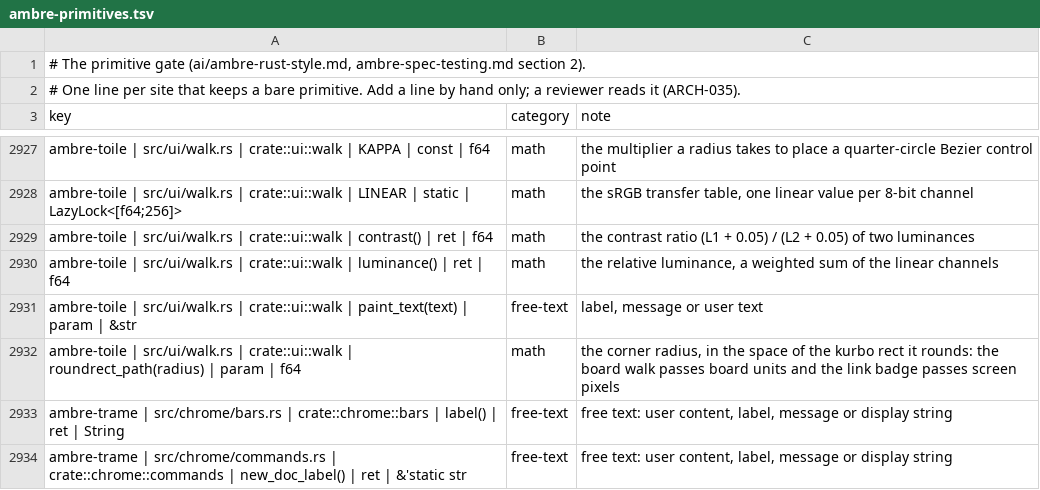
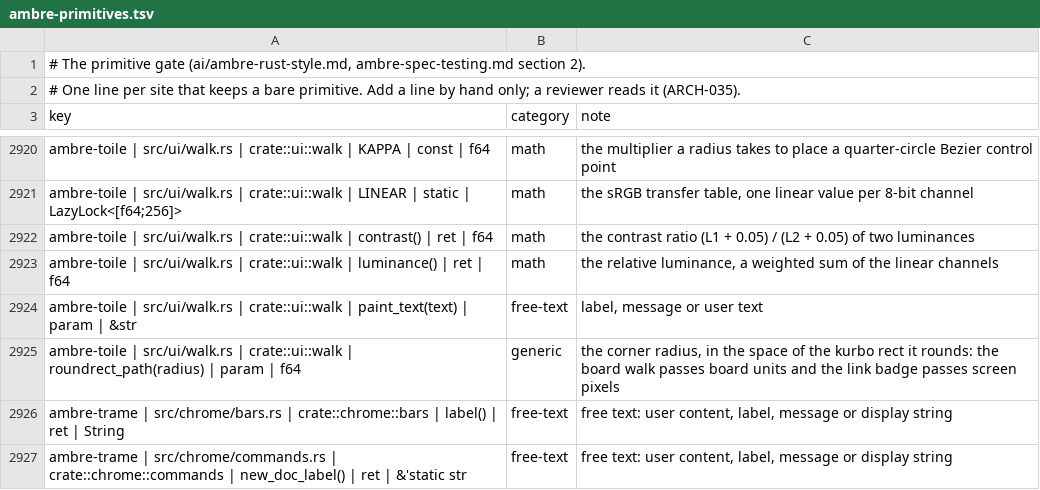
Before and after one commit to ambre-suite/ambre, a TSV file: specs/1-Foundations/ambre-primitives.tsv, drawn as a sheet; only a part is shown, gaps mark what is left out; the diff covers the shown part only.

```diff
--- a/specs/1-Foundations/ambre-primitives.tsv
+++ b/specs/1-Foundations/ambre-primitives.tsv
@@ -2931,3 +2924,3 @@ ambre-toile | src/ui/walk.rs | crate::ui::walk | luminance() | ret | f64	math	th
 ambre-toile | src/ui/walk.rs | crate::ui::walk | paint_text(text) | param | &str	free-text	label, message or user text
-ambre-toile | src/ui/walk.rs | crate::ui::walk | roundrect_path(radius) | param | f64	math	the corner radius, in the space of the kurbo rect it rounds: the board walk passes board units and the link badge passes screen pixels
+ambre-toile | src/ui/walk.rs | crate::ui::walk | roundrect_path(radius) | param | f64	generic	the corner radius, in the space of the kurbo rect it rounds: the board walk passes board units and the link badge passes screen pixels
 ambre-trame | src/chrome/bars.rs | crate::chrome::bars | label() | ret | String	free-text	free text: user content, label, message or display string
```
Also changed, not shown: 7 removed rows and 1 edited cell elsewhere in this file, 7 other files.
